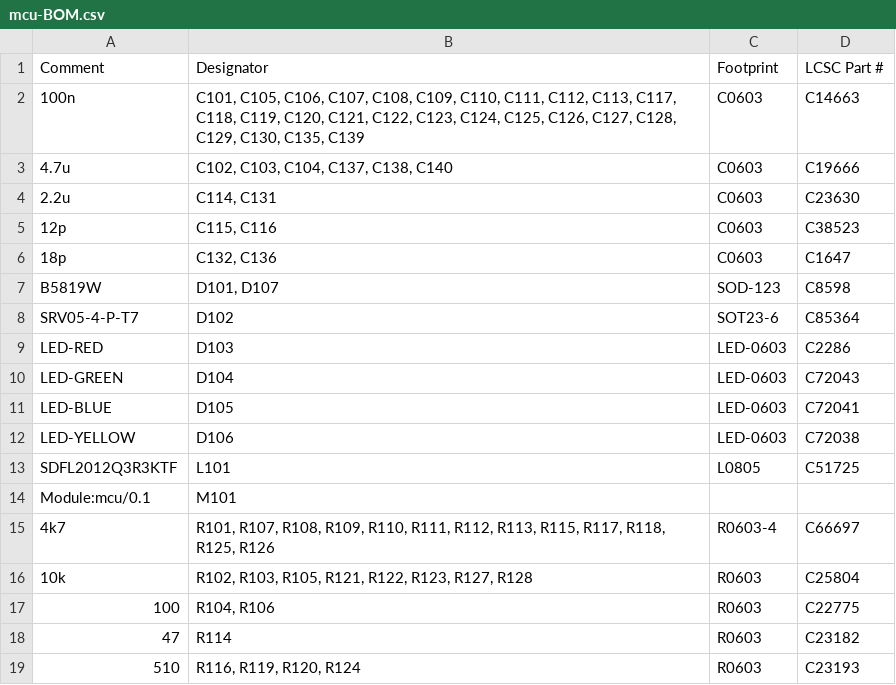
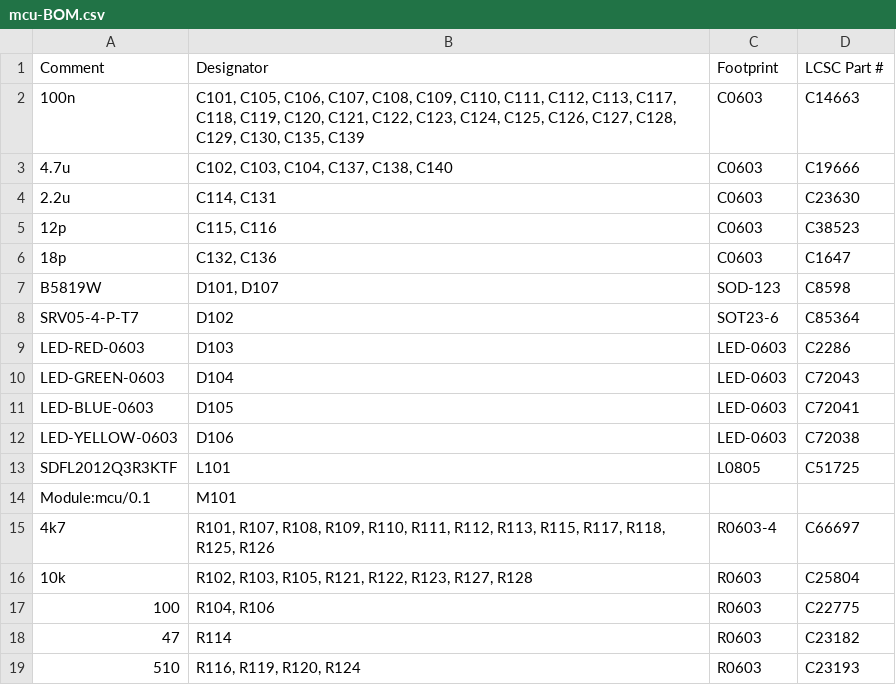
Before and after one commit to andreika-git/hellen-one, a CSV file: modules/mcu/0.1/mcu-BOM.csv, drawn as a sheet; only a part is shown.

```diff
--- a/modules/mcu/0.1/mcu-BOM.csv
+++ b/modules/mcu/0.1/mcu-BOM.csv
@@ -8,6 +8,6 @@ Comment,Designator,Footprint,LCSC Part #
 "SRV05-4-P-T7","D102","SOT23-6","C85364"
-"LED-RED","D103","LED-0603","C2286"
-"LED-GREEN","D104","LED-0603","C72043"
-"LED-BLUE","D105","LED-0603","C72041"
-"LED-YELLOW","D106","LED-0603","C72038"
+"LED-RED-0603","D103","LED-0603","C2286"
+"LED-GREEN-0603","D104","LED-0603","C72043"
+"LED-BLUE-0603","D105","LED-0603","C72041"
+"LED-YELLOW-0603","D106","LED-0603","C72038"
 "SDFL2012Q3R3KTF","L101","L0805","C51725"
```
Also changed, not shown: modules/vr/0.1/vr-BOM.csv, modules/wbo/0.1/wbo-BOM.csv, 2 other files.
